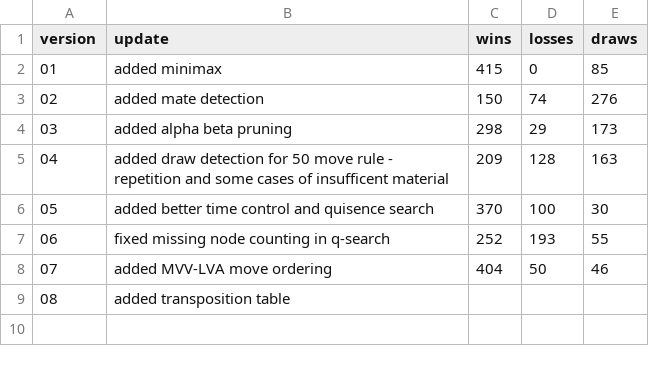
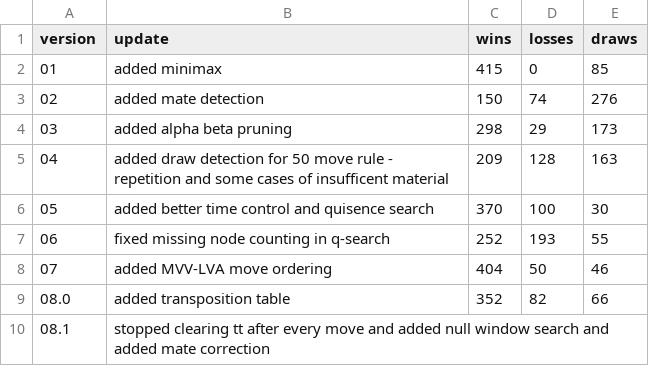
Before and after one commit to Jan-Frase/owl, a CSV file: versions/changelog.csv, drawn as a sheet; the diff names each change by its address in the sheet, - before the commit and + after, or states it on an @@ line.

Commit message:
Stopped clear TT after each new search, added mate depth adjustment in TT and added null-window-search.

```diff
--- a/versions/changelog.csv
+++ b/versions/changelog.csv
@@ column A (version) renumbered in row 9 @@
-C9 (wins): (empty)
+C9 (wins): 352
-D9 (losses): (empty)
+D9 (losses): 82
-E9 (draws): (empty)
+E9 (draws): 66
+row 10: 08.1 | stopped clearing tt after every move and added null window search and added mate correction
```
Also changed, not shown: 13 other files.
